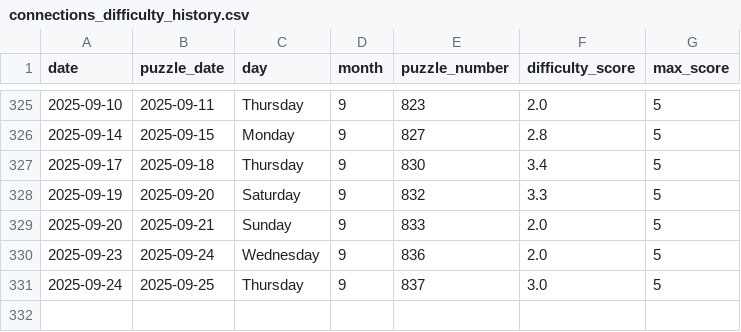
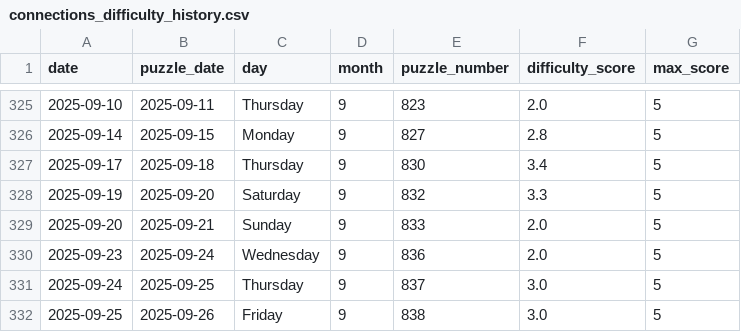
Before and after one commit to EricSev/connections_difficulty_scraper, a CSV file: data/connections_difficulty_history.csv, drawn as a sheet; only a part is shown, gaps mark what is left out.

```diff
--- a/data/connections_difficulty_history.csv
+++ b/data/connections_difficulty_history.csv
@@ -331 +331,2 @@ date,puzzle_date,day,month,puzzle_number,difficulty_score,max_score
 2025-09-24,2025-09-25,Thursday,9,837,3.0,5
+2025-09-25,2025-09-26,Friday,9,838,3.0,5
```
Also changed, not shown: data/connections_difficulty_daily.csv, 3 other files.
